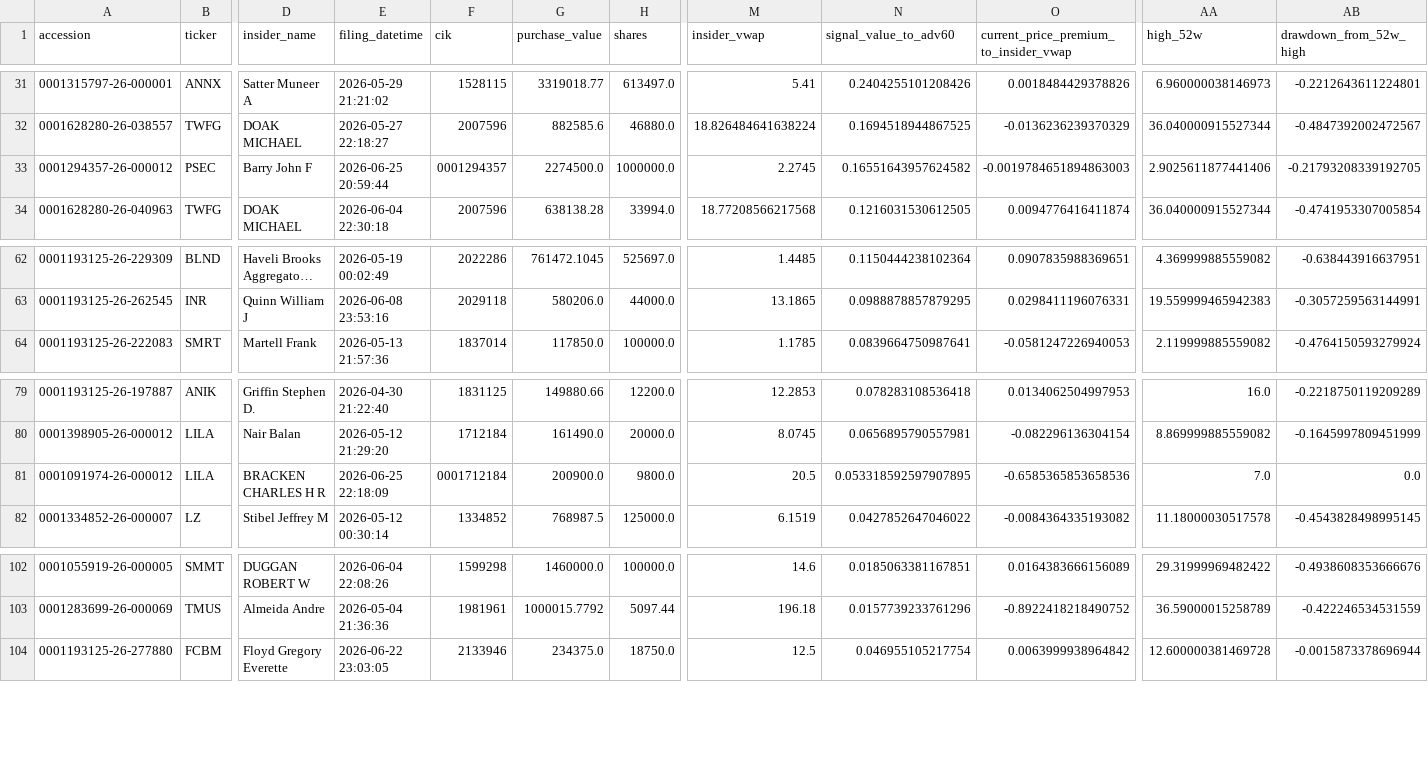
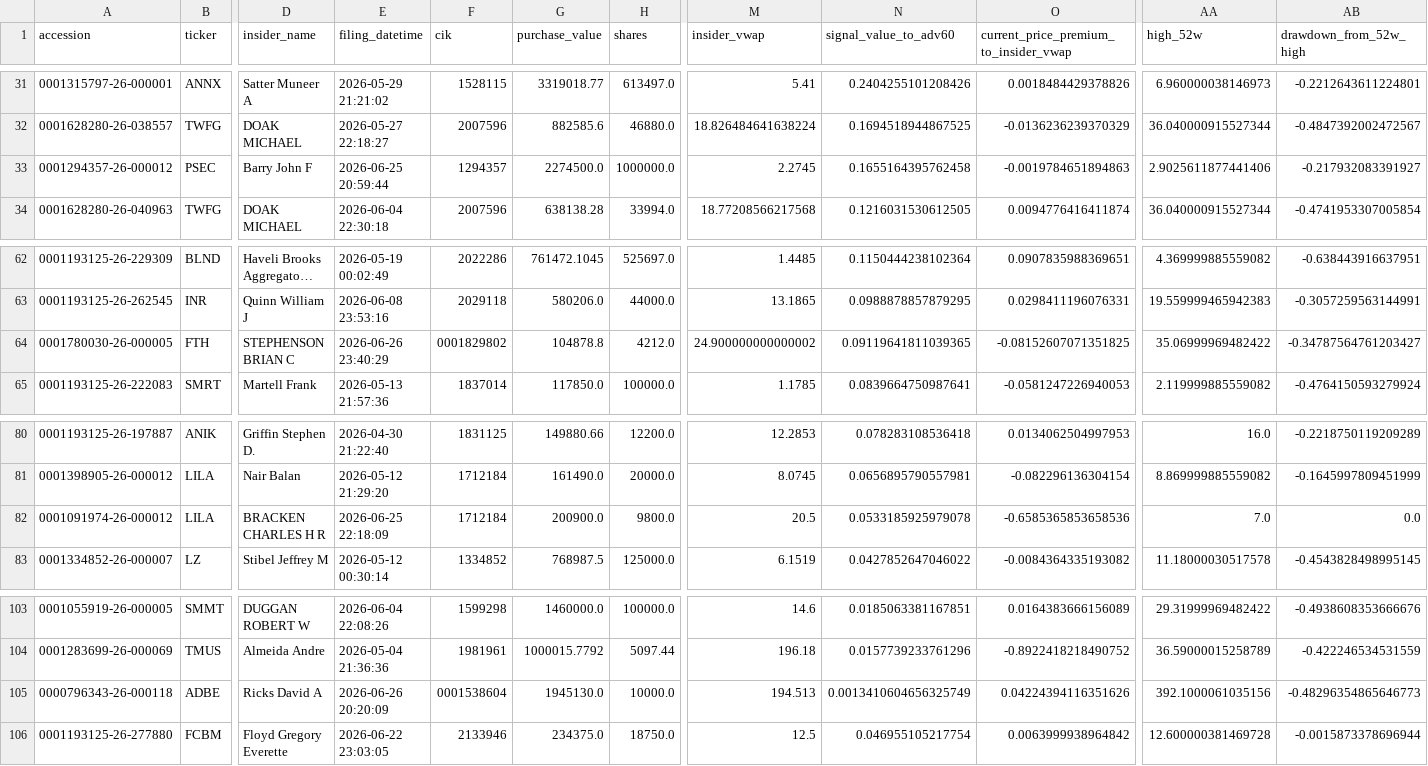
Before and after one commit to mrshu/openinsider-notifier, a CSV file: data/live/sec_daily/candidate_episode_history.csv, drawn as a sheet; only a part is shown, gaps mark what is left out; long unchanged cells end in …; addresses are those after the commit; rows hold the shown columns only; the diff names each change by its address in the sheet, - before the commit and + after, or states it on an @@ line.

```diff
--- a/data/live/sec_daily/candidate_episode_history.csv
+++ b/data/live/sec_daily/candidate_episode_history.csv
-F33 (cik): 0001294357
+F33 (cik): 1294357
-N33 (signal_value_to_adv60): 0.16551643957624582
+N33 (signal_value_to_adv60): 0.1655164395762458
-O33: -0.0019784651894863003
+O33: -0.0019784651894863
-AB33 (drawdown_from_52w_high): -0.21793208339192705
+AB33 (drawdown_from_52w_high): -0.217932083391927
+row 64: 0001780030-26-000005 | FTH | STEPHENSON BRIAN C | 2026-06-26 23:40:29 | 0001829802 | 104878.8 | 4212.0 | 24.900000000000002 | 0.09119641811039365 | -0.08152607071351825 | 35.06999969482422 | -0.34787564761203427
-F82 (cik): 0001712184
+F82 (cik): 1712184
-N82 (signal_value_to_adv60): 0.053318592597907895
+N82 (signal_value_to_adv60): 0.0533185925979078
+row 105: 0000796343-26-000118 | ADBE | Ricks David A | 2026-06-26 20:20:09 | 0001538604 | 1945130.0 | 10000.0 | 194.513 | 0.0013410604656325749 | 0.04224394116351626 | 392.1000061035156 | -0.48296354865646773
```
Also changed, not shown: data/live/sec_daily/candidate_history.csv, data/live/sec_daily/dropped_transactions_latest.csv, 14 other files.
